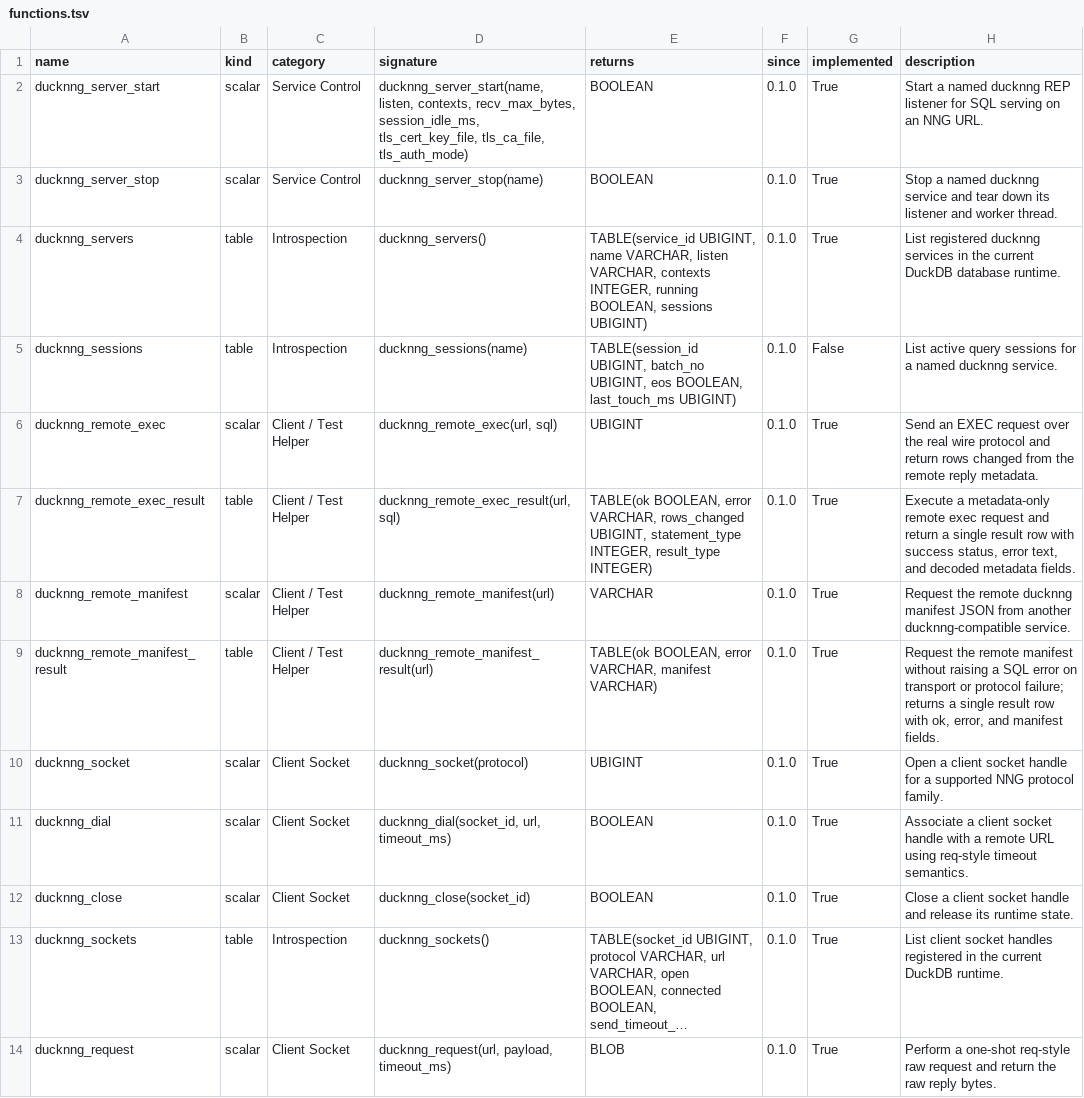
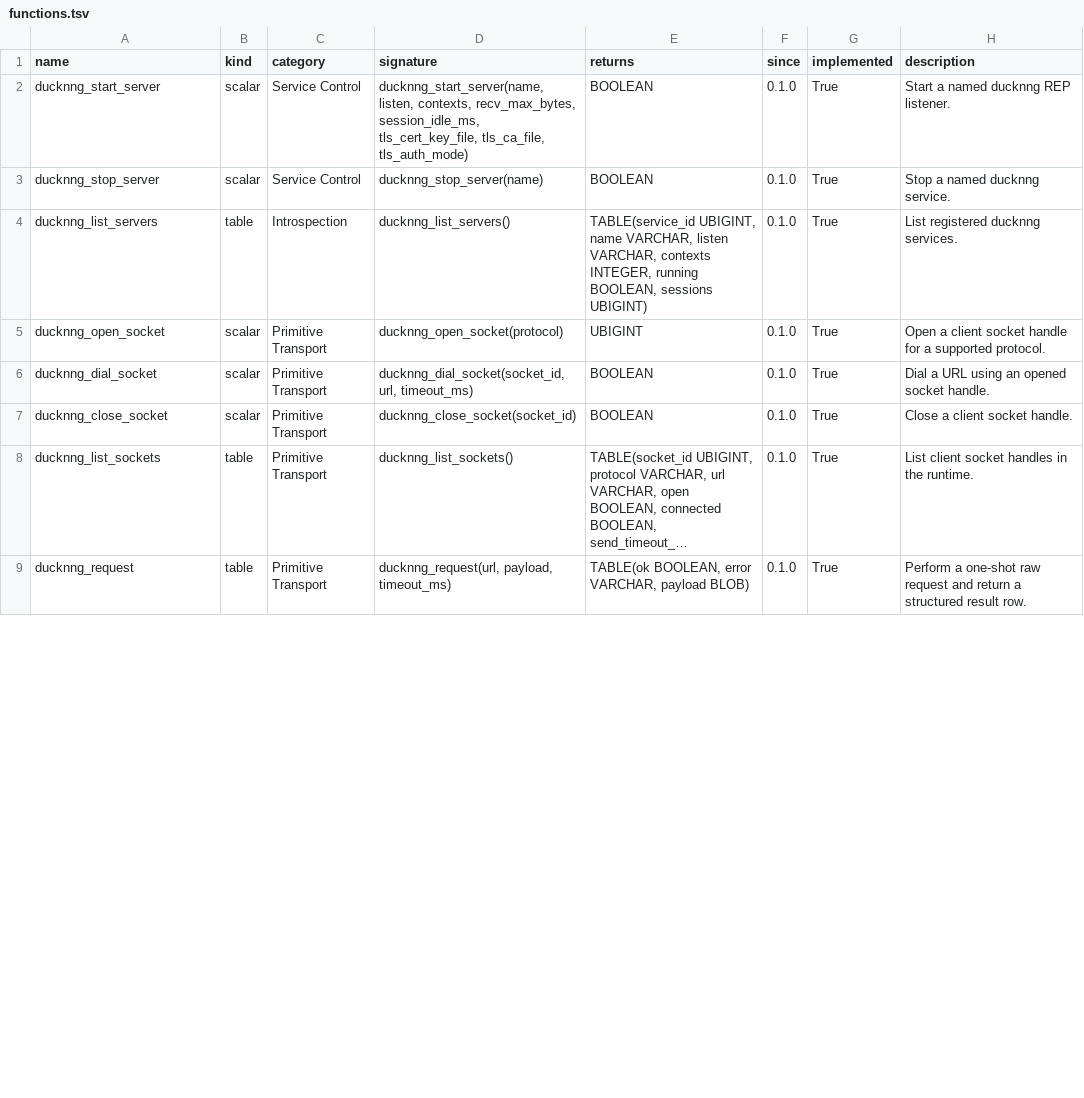
Before and after one commit to sounkou-bioinfo/ducknng, a TSV file: function_catalog/functions.tsv, drawn as a sheet; only a part is shown; long unchanged cells end in …; removed rows and columns are numbered as before the commit, all else as after; the diff covers the shown part only; the diff names each change by its address in the sheet, - before the commit and + after, or states it on an @@ line.

Commit message:
Normalize API around transport primitives and tidyverse names

```diff
--- a/function_catalog/functions.tsv
+++ b/function_catalog/functions.tsv
-A2 (name): ducknng_server_start
+A2 (name): ducknng_start_server
-D2 (signature): ducknng_server_start(name, listen, contexts,…
+D2 (signature): ducknng_start_server(name, listen, contexts,…
-H2 (description): …ducknng REP listener for SQL serving on an NNG URL.
+H2 (description): …ducknng REP listener.
-A3 (name): ducknng_server_stop
+A3 (name): ducknng_stop_server
-D3 (signature): ducknng_server_stop(name)
+D3 (signature): ducknng_stop_server(name)
-H3 (description): …named ducknng service and tear down its listener and worker thread.
+H3 (description): …named ducknng service.
-A4 (name): ducknng_servers
+A4 (name): ducknng_list_servers
-D4 (signature): ducknng_servers()
+D4 (signature): ducknng_list_servers()
-H4 (description): …registered ducknng services in the current DuckDB database runtime.
+H4 (description): …registered ducknng services.
-row 5: ducknng_sessions | table | Introspection | ducknng_sessions(name) | TABLE(session_id UBIGINT, batch_no UBIGINT, eos BOOLEAN, last_touch_ms UBIGINT) | 0.1.0 | False | List active query sessions for a named ducknng service.
-row 6: ducknng_remote_exec | scalar | Client / Test Helper | ducknng_remote_exec(url, sql) | UBIGINT | 0.1.0 | True | Send an EXEC request over the real wire protocol and return rows changed from the remote reply metadata.
-row 7: ducknng_remote_exec_result | table | Client / Test Helper | ducknng_remote_exec_result(url, sql) | TABLE(ok BOOLEAN, error VARCHAR, rows_changed UBIGINT, statement_type INTEGER, result_type INTEGER) | 0.1.0 | True | Execute a metadata-only remote exec request and return a single result row with success status, error text, and decoded metadata fields.
-row 8: ducknng_remote_manifest | scalar | Client / Test Helper | ducknng_remote_manifest(url) | VARCHAR | 0.1.0 | True | Request the remote ducknng manifest JSON from another ducknng-compatible service.
-row 9: ducknng_remote_manifest_result | table | Client / Test Helper | ducknng_remote_manifest_result(url) | TABLE(ok BOOLEAN, error VARCHAR, manifest VARCHAR) | 0.1.0 | True | Request the remote manifest without raising a SQL error on transport or protocol failure; returns a single result row with ok, error, and manifest fields.
-A5 (name): ducknng_socket
+A5 (name): ducknng_open_socket
-C5:C7 (category): Client Socket
+C5:C7 (category): Primitive Transport
-D5 (signature): ducknng_socket(protocol)
+D5 (signature): ducknng_open_socket(protocol)
-H5 (description): …a supported NNG protocol family.
+H5 (description): …a supported protocol.
-A6 (name): ducknng_dial
+A6 (name): ducknng_dial_socket
-D6 (signature): ducknng_dial(socket_id, url, timeout_ms)
+D6 (signature): ducknng_dial_socket(socket_id, url, timeout_ms)
-H6 (description): Associate a client socket handle with a remote URL using req-style timeout semantics.
+H6 (description): Dial a URL using an opened socket handle.
-A7 (name): ducknng_close
+A7 (name): ducknng_close_socket
-D7 (signature): ducknng_close(socket_id)
+D7 (signature): ducknng_close_socket(socket_id)
-H7 (description): Close a client socket handle and release its runtime state.
+H7 (description): Close a client socket handle.
-A8 (name): ducknng_sockets
+A8 (name): ducknng_list_sockets
-C8 (category): Introspection
+C8 (category): Primitive Transport
-D8 (signature): ducknng_sockets()
+D8 (signature): ducknng_list_sockets()
-H8 (description): …socket handles registered in the current DuckDB runtime.
+H8 (description): …socket handles in the runtime.
-B9 (kind): scalar
+B9 (kind): table
-C9 (category): Client Socket
+C9 (category): Primitive Transport
-E9 (returns): BLOB
+E9 (returns): TABLE(ok BOOLEAN, error VARCHAR, payload BLOB)
-H9 (description): …a one-shot req-style raw request and return the raw reply bytes.
+H9 (description): …a one-shot raw request and return a structured result row.
```
Also changed, not shown: 5 added rows, 1 removed row and 13 edited cells elsewhere in this file, 7 other files.
